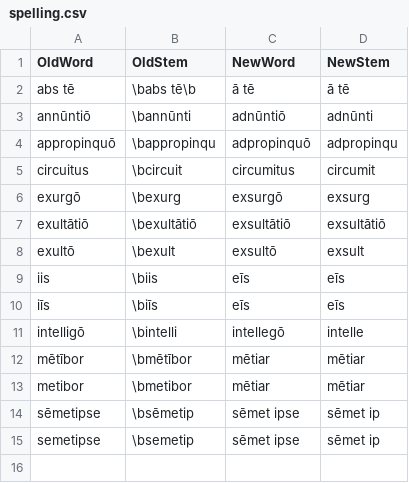
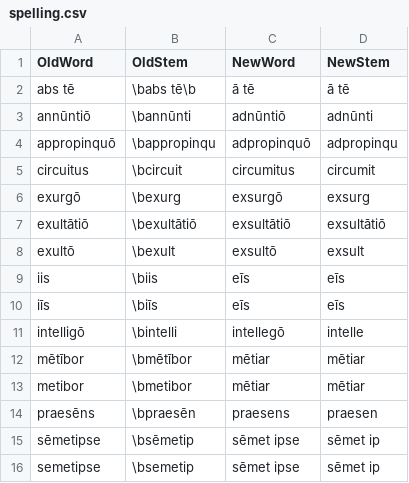
Before and after one commit to DoctrinaLatina/macronized, a CSV file: substitutions/spelling.csv, drawn as a sheet; the diff names each change by its address in the sheet, - before the commit and + after, or states it on an @@ line.

Commit message:
small spelling change

```diff
--- a/substitutions/spelling.csv
+++ b/substitutions/spelling.csv
+row 14: praesēns | \bpraesēn | praesens | praesen
```
Also changed, not shown: 1 other file.
